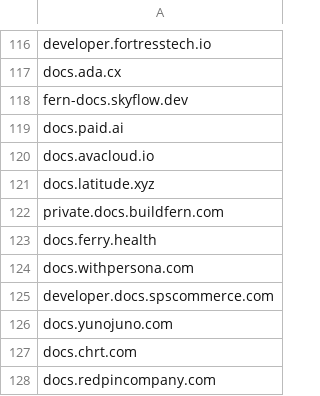
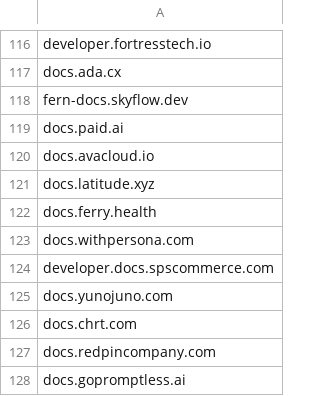
Before and after one commit to alecharmon/fern-platform, a CSV file: scripts/monitor/sites.csv, drawn as a sheet; only a part is shown, gaps mark what is left out; the shorter side is filled out with more unchanged rows; the diff names each change by its address in the sheet, - before the commit and + after, or states it on an @@ line.

Commit message:
chore(ci): remove private.docs.buildfern.com from site checks (#7524)

```diff
--- a/scripts/monitor/sites.csv
+++ b/scripts/monitor/sites.csv
-row 122: private.docs.buildfern.com
```
